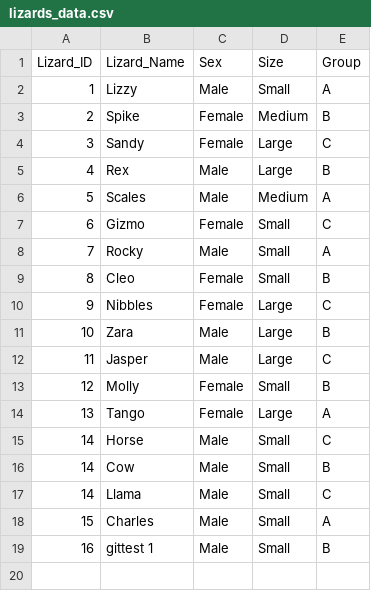
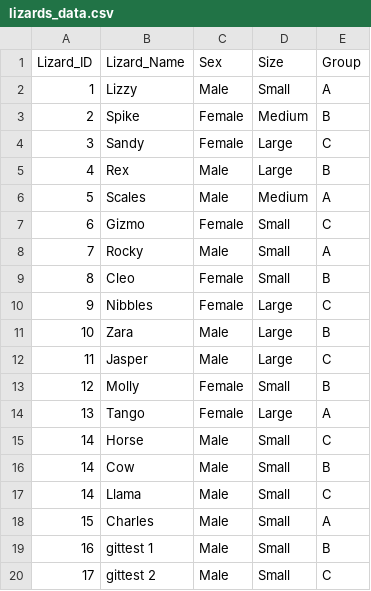
Before and after one commit to baileyhe/lizard-science, a CSV file: lizards_data.csv, drawn as a sheet; the diff names each change by its address in the sheet, - before the commit and + after, or states it on an @@ line.

Commit message:
Update lizard data

```diff
--- a/lizards_data.csv
+++ b/lizards_data.csv
+row 20: 17 | gittest 2 | Male | Small | C
```
